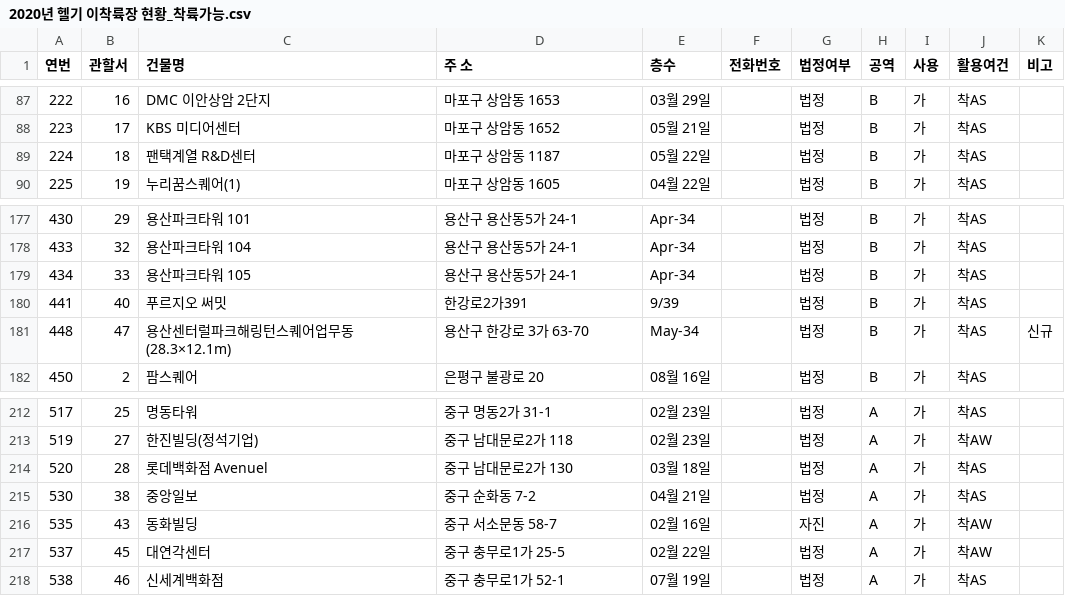
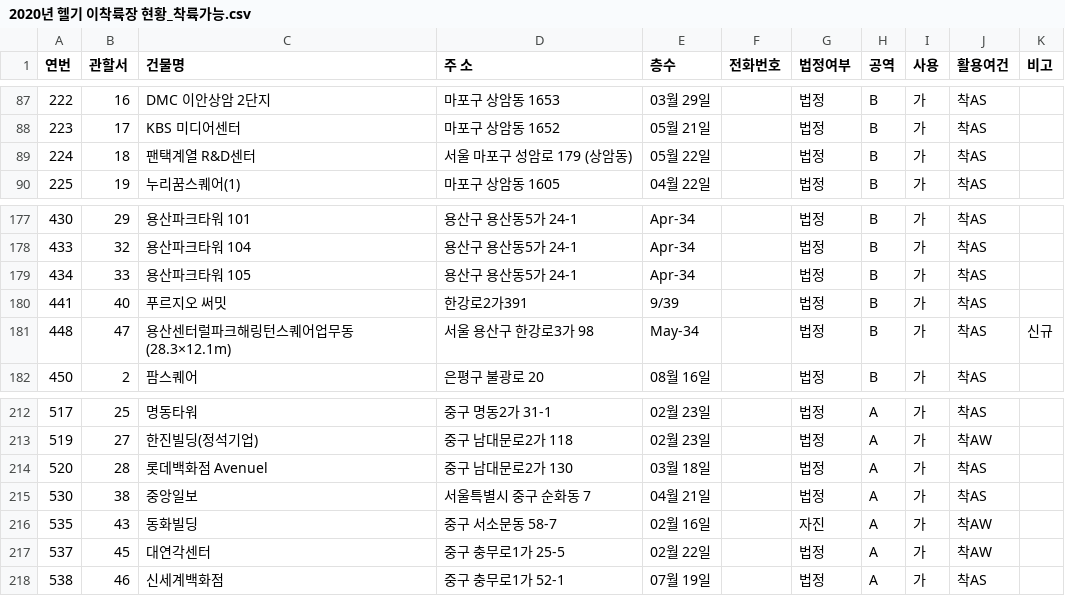
Before and after one commit to shung2001/Landing_Depature_Process, a CSV file: 기초자료/2020년 헬기 이착륙장 현황_착륙가능.csv, drawn as a sheet; only a part is shown, gaps mark what is left out; the diff covers the shown part only.

```diff
--- a/기초자료/2020년 헬기 이착륙장 현황_착륙가능.csv
+++ b/기초자료/2020년 헬기 이착륙장 현황_착륙가능.csv
@@ -88,3 +88,3 @@
 223,17,KBS 미디어센터,마포구 상암동 1652 ,05월 21일,,법정,B,가,착AS,
-224,18,팬택계열 R&D센터,마포구 상암동 1187,05월 22일,,법정,B,가,착AS,
+224,18,팬택계열 R&D센터,서울 마포구 성암로 179 (상암동),05월 22일,,법정,B,가,착AS,
 225,19,누리꿈스퀘어(1),마포구 상암동 1605,04월 22일,,법정,B,가,착AS,
@@ -180,3 +180,3 @@
 441,40,푸르지오 써밋,한강로2가391,9/39,,법정,B,가,착AS,
-448,47,용산센터럴파크해링턴스퀘어업무동(28.3×12.1m),용산구 한강로 3가 63-70,May-34,,법정,B,가,착AS,신규
+448,47,용산센터럴파크해링턴스퀘어업무동(28.3×12.1m),서울 용산구 한강로3가 98,May-34,,법정,B,가,착AS,신규
 450,2,팜스퀘어,은평구 불광로 20,08월 16일,,법정,B,가,착AS,
@@ -214,3 +214,3 @@
 520,28,롯데백화점 Avenuel,중구 남대문로2가 130,03월 18일,,법정,A,가,착AS,
-530,38,중앙일보,중구 순화동 7-2,04월 21일,,법정,A,가,착AS,
+530,38,중앙일보,서울특별시 중구 순화동 7,04월 21일,,법정,A,가,착AS,
 535,43,동화빌딩,중구 서소문동 58-7,02월 16일,,자진,A,가,착AW,
```
Also changed, not shown: 11 edited cells elsewhere in this file, 2 other files.
